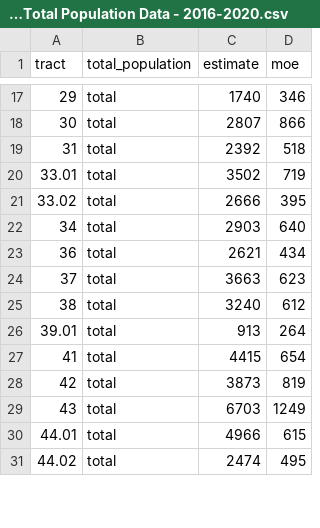
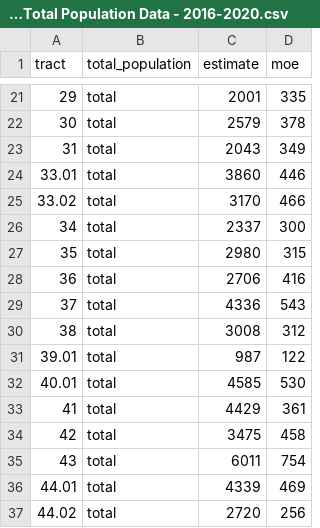
Before and after one commit to EChealthequity/census_data, a CSV file: data/acs/population/Buffalo Tracts ACS Total Population Data - 2016-2020.csv, drawn as a sheet; only a part is shown, gaps mark what is left out; the diff covers the shown part only.

```diff
--- a/data/acs/population/Buffalo Tracts ACS Total Population Data - 2016-2020.csv
+++ b/data/acs/population/Buffalo Tracts ACS Total Population Data - 2016-2020.csv
@@ -17,15 +21,17 @@ tract,total_population,estimate,moe
-29,total,1740,346
-30,total,2807,866
-31,total,2392,518
-33.01,total,3502,719
-33.02,total,2666,395
-34,total,2903,640
-36,total,2621,434
-37,total,3663,623
-38,total,3240,612
-39.01,total,913,264
-41,total,4415,654
-42,total,3873,819
-43,total,6703,1249
-44.01,total,4966,615
-44.02,total,2474,495
+29,total,2001,335
+30,total,2579,378
+31,total,2043,349
+33.01,total,3860,446
+33.02,total,3170,466
+34,total,2337,300
+35,total,2980,315
+36,total,2706,416
+37,total,4336,543
+38,total,3008,312
+39.01,total,987,122
+40.01,total,4585,530
+41,total,4429,361
+42,total,3475,458
+43,total,6011,754
+44.01,total,4339,469
+44.02,total,2720,256
```
Also changed, not shown: 12 added rows and 102 edited cells elsewhere in this file, 7 other files.
